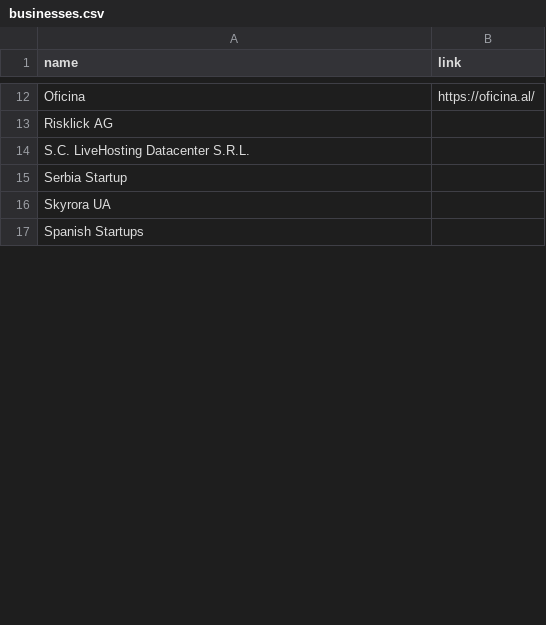
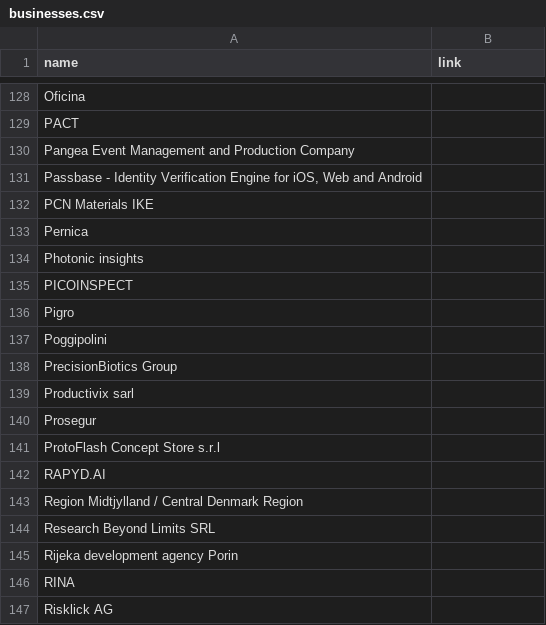
Before and after one commit to DanielSzym/euvsvirus-website, a CSV file: assets/scripts/businesses.csv, drawn as a sheet; only a part is shown, gaps mark what is left out; the shorter side is filled out with more unchanged rows; addresses are those after the commit; the diff covers the shown part only; the diff names each change by its address in the sheet, - before the commit and + after, or states it on an @@ line.

```diff
--- a/assets/scripts/businesses.csv
+++ b/assets/scripts/businesses.csv
-B128 (link): https://oficina.al/
+B128 (link): (empty)
+row 129: PACT
+row 130: Pangea Event Management and Production Company
+row 131: Passbase - Identity Verification Engine for iOS, Web and Android
+row 132: PCN Materials IKE
+row 133: Pernica
+row 134: Photonic insights
+row 135: PICOINSPECT
+row 136: Pigro
+row 137: Poggipolini
+row 138: PrecisionBiotics Group
+row 139: Productivix sarl
+row 140: Prosegur
+row 141: ProtoFlash Concept Store s.r.l
+row 142: RAPYD.AI
+row 143: Region Midtjylland / Central Denmark Region
+row 144: Research Beyond Limits SRL
+row 145: Rijeka development agency Porin
+row 146: RINA
```
Also changed, not shown: 163 added rows and 4 edited cells elsewhere in this file, 2 other files.
